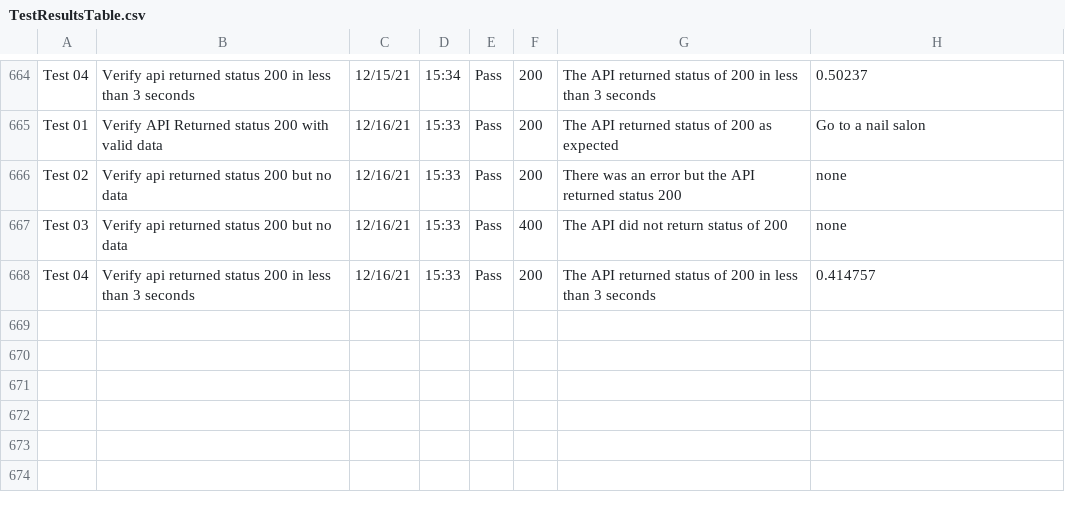
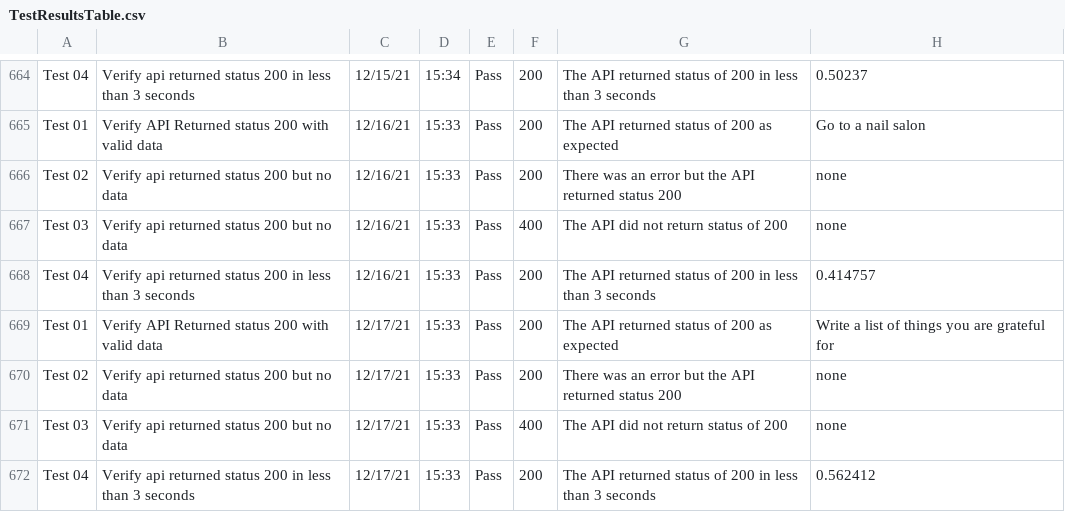
Before and after one commit to libcarter/libcarter.github.io, a CSV file: TestResultsTable.csv, drawn as a sheet; only a part is shown, gaps mark what is left out; the diff names each change by its address in the sheet, - before the commit and + after, or states it on an @@ line.

```diff
--- a/TestResultsTable.csv
+++ b/TestResultsTable.csv
+row 669: Test 01 | Verify API Returned status 200 with valid data | 12/17/21 | 15:33 | Pass | 200 | The API returned status of 200 as expected | Write a list of things you are grateful for
+row 670: Test 02 | Verify api returned status 200 but no data | 12/17/21 | 15:33 | Pass | 200 | There was an error but the API returned status 200 | none
+row 671: Test 03 | Verify api returned status 200 but no data | 12/17/21 | 15:33 | Pass | 400 | The API did not return status of 200 | none
+row 672: Test 04 | Verify api returned status 200 in less than 3 seconds | 12/17/21 | 15:33 | Pass | 200 | The API returned status of 200 in less than 3 seconds | 0.562412
```
Also changed, not shown: 2 other files.
